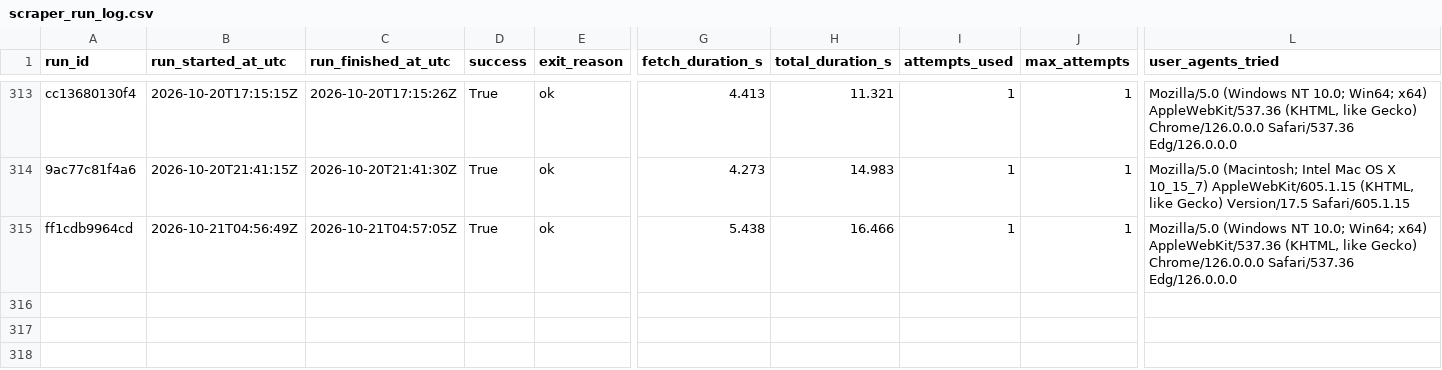
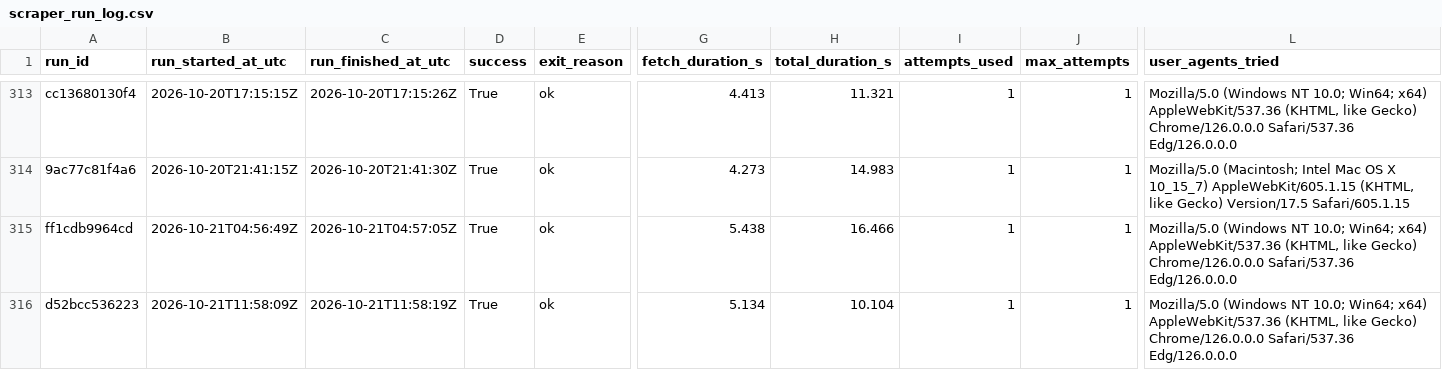
Before and after one commit to ajtga/fire-incidents, a CSV file: data/scraper_run_log.csv, drawn as a sheet; only a part is shown, gaps mark what is left out; rows hold the shown columns only; the diff names each change by its address in the sheet, - before the commit and + after, or states it on an @@ line.

```diff
--- a/data/scraper_run_log.csv
+++ b/data/scraper_run_log.csv
+row 316: d52bcc536223 | 2026-10-21T11:58:09Z | 2026-10-21T11:58:19Z | True | ok | 5.134 | 10.104 | 1 | 1 | Mozilla/5.0 (Windows NT 10.0; Win64; x64) AppleWebKit/537.36 (KHTML, like Gecko) Chrome/126.0.0.0 Safari/537.36 Edg/126.0.0.0
```
Also changed, not shown: data/cbmal_fire_incidents.csv, 1 other file.
